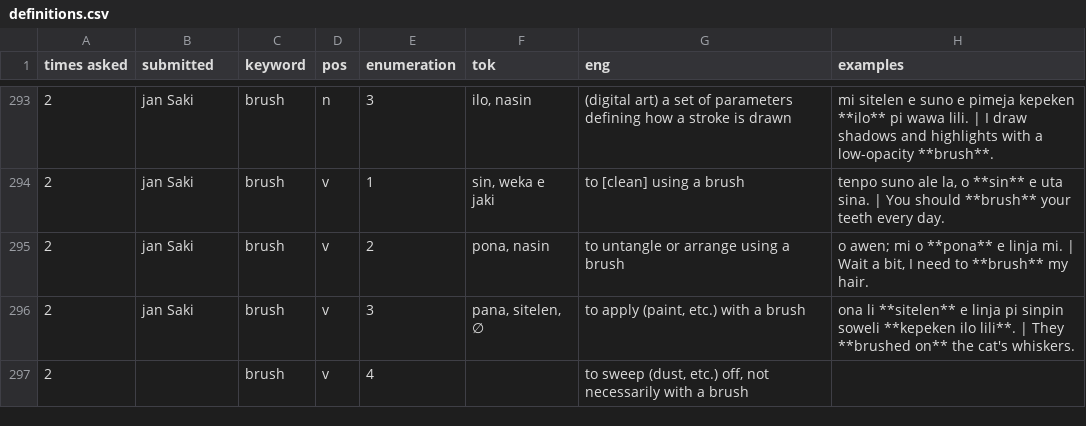
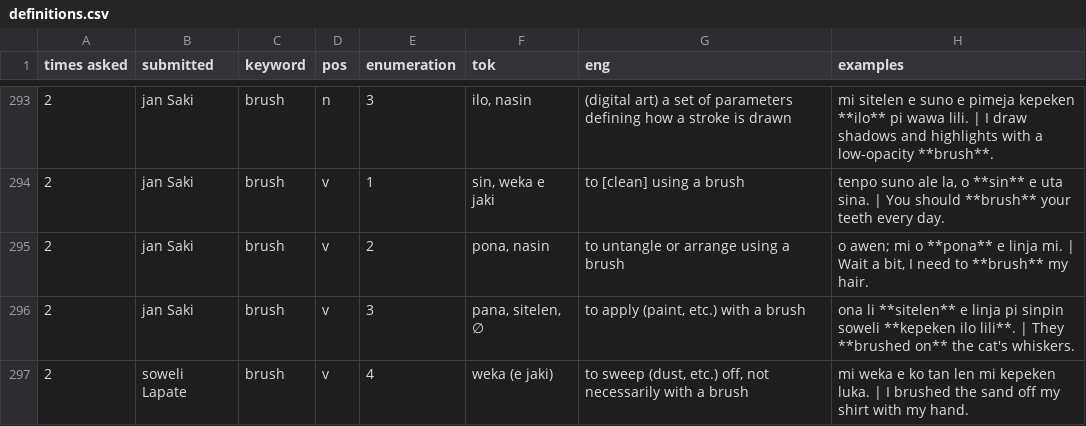
Before and after one commit to pona-la/kemeka.pona.la, a CSV file: data/definitions.csv, drawn as a sheet; only a part is shown, gaps mark what is left out; the diff covers the shown part only; the diff names each change by its address in the sheet, - before the commit and + after, or states it on an @@ line.

```diff
--- a/data/definitions.csv
+++ b/data/definitions.csv
-B297 (submitted): (empty)
+B297 (submitted): soweli Lapate
-F297 (tok): (empty)
+F297 (tok): weka (e jaki)
-H297 (examples): (empty)
+H297 (examples): mi weka e ko tan len mi kepeken luka. | I brushed the sand off my shirt with my hand.
```
Also changed, not shown: 17 added rows, 10 removed rows and 27 edited cells elsewhere in this file.
